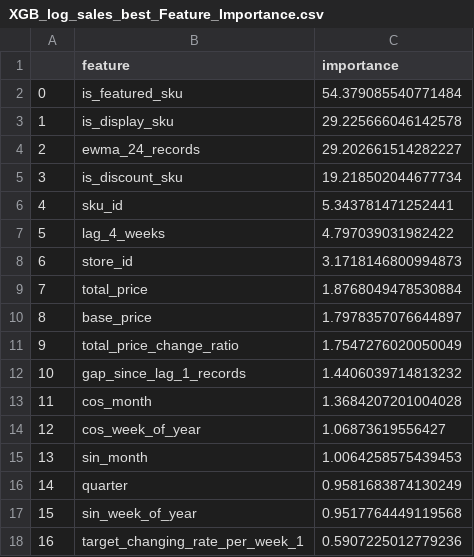
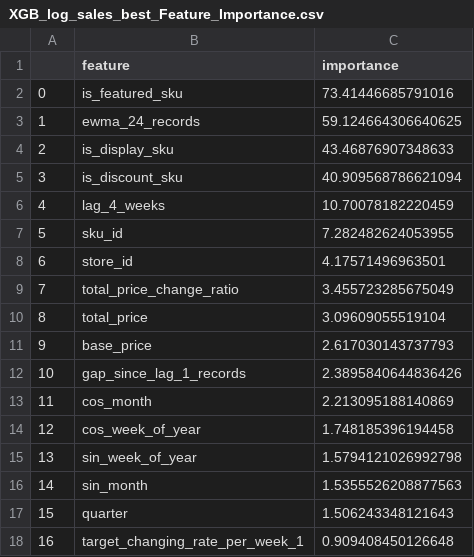
Before and after one commit to SULT-630/Sales_Forecasting_Remote_Intern, a CSV file: artifacts/metrics/Model_evaluation_lastweek/XGB_log_sales_best_Feature_Importance.csv, drawn as a sheet.

```diff
--- a/artifacts/metrics/Model_evaluation_lastweek/XGB_log_sales_best_Feature_Importance.csv
+++ b/artifacts/metrics/Model_evaluation_lastweek/XGB_log_sales_best_Feature_Importance.csv
@@ -1,18 +1,18 @@
 ,feature,importance
-0,is_featured_sku,54.379085540771484
-1,is_display_sku,29.225666046142578
-2,ewma_24_records,29.202661514282227
-3,is_discount_sku,19.218502044677734
-4,sku_id,5.343781471252441
-5,lag_4_weeks,4.797039031982422
-6,store_id,3.1718146800994873
-7,total_price,1.8768049478530884
-8,base_price,1.7978357076644897
-9,total_price_change_ratio,1.7547276020050049
-10,gap_since_lag_1_records,1.4406039714813232
-11,cos_month,1.3684207201004028
-12,cos_week_of_year,1.06873619556427
-13,sin_month,1.0064258575439453
-14,quarter,0.9581683874130249
-15,sin_week_of_year,0.9517764449119568
-16,target_changing_rate_per_week_1,0.5907225012779236
+0,is_featured_sku,73.41446685791016
+1,ewma_24_records,59.124664306640625
+2,is_display_sku,43.46876907348633
+3,is_discount_sku,40.909568786621094
+4,lag_4_weeks,10.70078182220459
+5,sku_id,7.282482624053955
+6,store_id,4.17571496963501
+7,total_price_change_ratio,3.455723285675049
+8,total_price,3.09609055519104
+9,base_price,2.617030143737793
+10,gap_since_lag_1_records,2.3895840644836426
+11,cos_month,2.213095188140869
+12,cos_week_of_year,1.748185396194458
+13,sin_week_of_year,1.5794121026992798
+14,sin_month,1.5355526208877563
+15,quarter,1.506243348121643
+16,target_changing_rate_per_week_1,0.909408450126648
```
Also changed, not shown: artifacts/metrics/Model_evaluation_lastweek/XGB_log_sales_best_Compare.csv, 5 other files.
